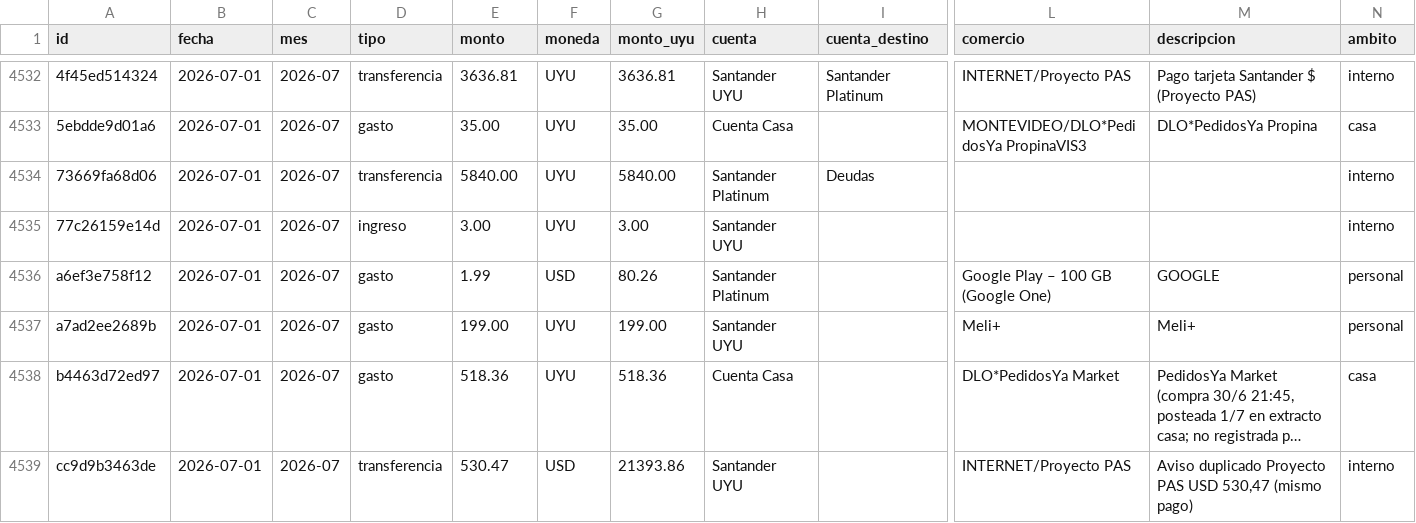
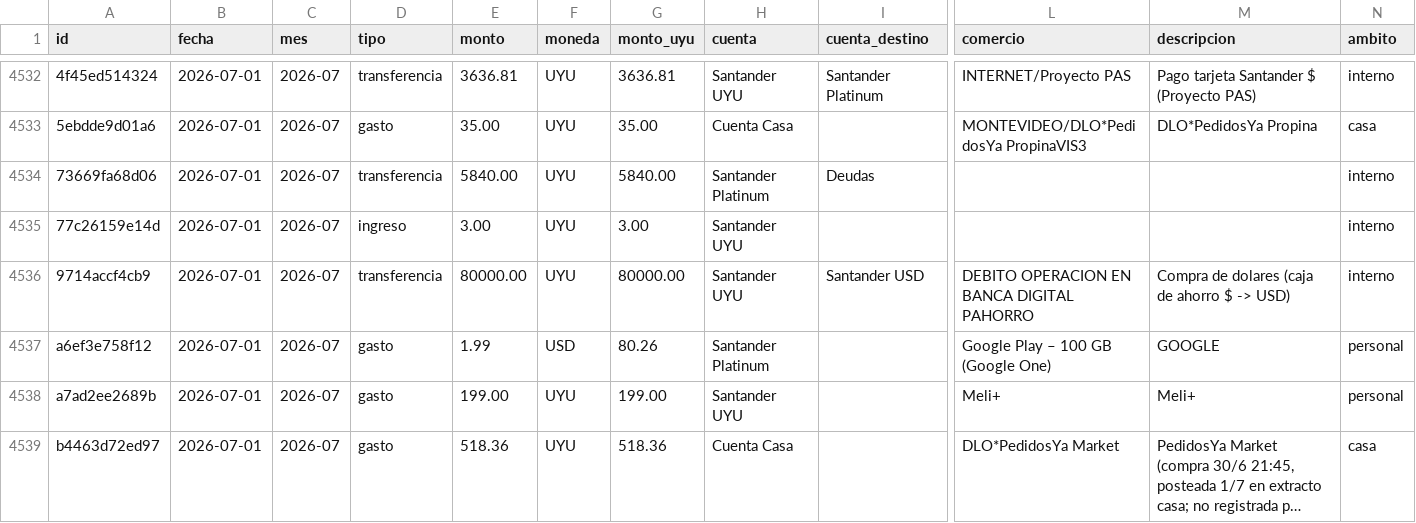
Before and after one commit to joacoguerrae/registro-gastos, a CSV file: data/ledger.csv, drawn as a sheet; only a part is shown, gaps mark what is left out; the shorter side is filled out with more unchanged rows; long unchanged cells end in …; rows hold the shown columns only; the diff covers the shown part only; the diff names each change by its address in the sheet, - before the commit and + after, or states it on an @@ line.

```diff
--- a/data/ledger.csv
+++ b/data/ledger.csv
+row 4536: 9714accf4cb9 | 2026-07-01 | 2026-07 | transferencia | 80000.00 | UYU | 80000.00 | Santander UYU | Santander USD | DEBITO OPERACION EN BANCA DIGITAL PAHORRO | Compra de dolares (caja de ahorro $ -> USD) | interno
```
Also changed, not shown: 8 added rows elsewhere in this file, config/cuentas_bancarias.csv, data/estados/cuenta_casa_2026-07.csv, 13 other files.
